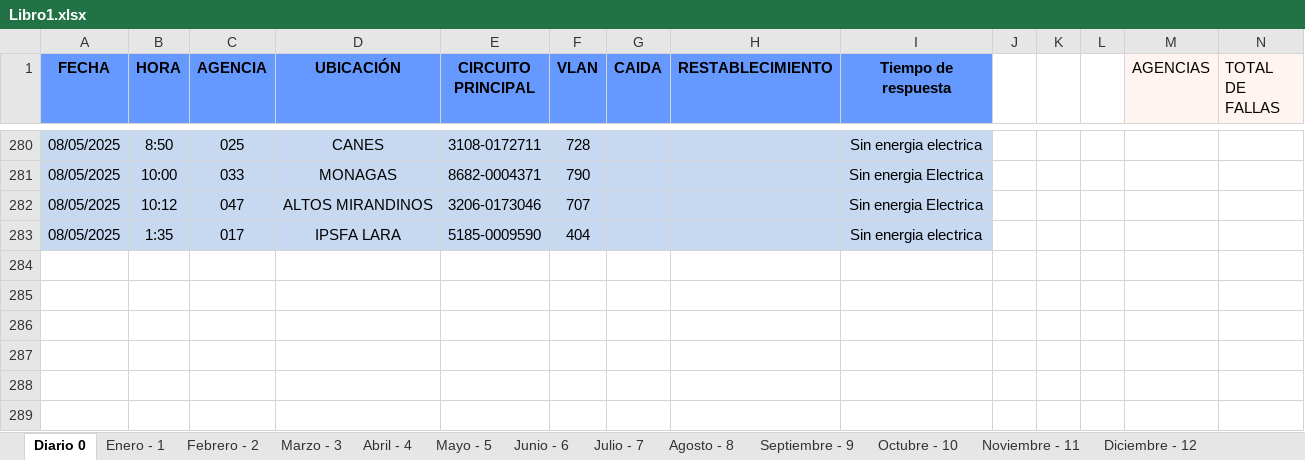
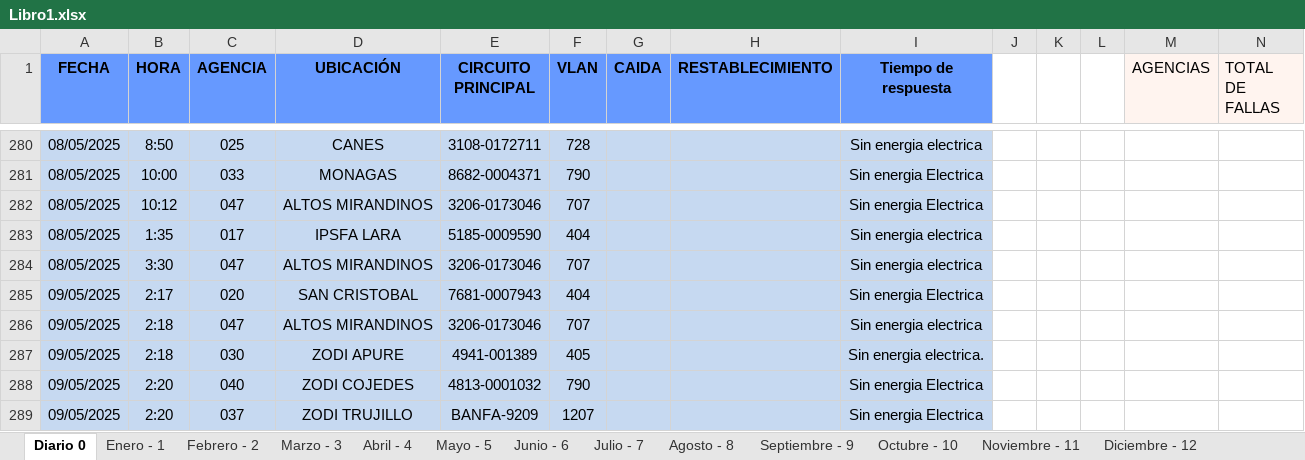
Before and after one commit to zairelyshdz/caidas_agencias_banfanb, an Excel workbook: Libro1.xlsx, sheet Diario 0, drawn as a sheet; only a part is shown, gaps mark what is left out; values as stored, in another font and other column widths than the file's, no borders; the diff covers the shown part only; the diff names each change by its address in the sheet, - before the commit and + after, or states it on an @@ line.

```diff
--- a/Libro1.xlsx (sheet Diario 0)
+++ b/Libro1.xlsx (sheet Diario 0)
+row 284: 08/05/2025 | 3:30 | 047 | ALTOS MIRANDINOS | 3206-0173046 | 707 |  |  | Sin energia electrica
+row 285: 09/05/2025 | 2:17 | 020 | SAN CRISTOBAL | 7681-0007943 | 404 |  |  | Sin energia Electrica
+row 286: 09/05/2025 | 2:18 | 047 | ALTOS MIRANDINOS | 3206-0173046 | 707 |  |  | Sin energia electrica
+row 287: 09/05/2025 | 2:18 | 030 | ZODI APURE | 4941-001389 | 405 |  |  | Sin energia electrica.
+row 288: 09/05/2025 | 2:20 | 040 | ZODI COJEDES | 4813-0001032 | 790 |  |  | Sin energia Electrica
+row 289: 09/05/2025 | 2:20 | 037 | ZODI TRUJILLO | BANFA-9209 | 1207 |  |  | Sin energia Electrica
```
Also changed, not shown: 5 added rows and 5 edited cells elsewhere in this sheet, sheet Mayo - 5, formulas that keep their value, 1 other file.
